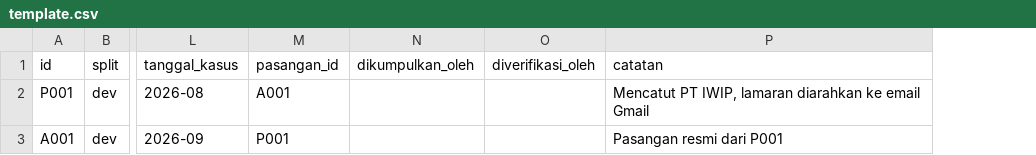
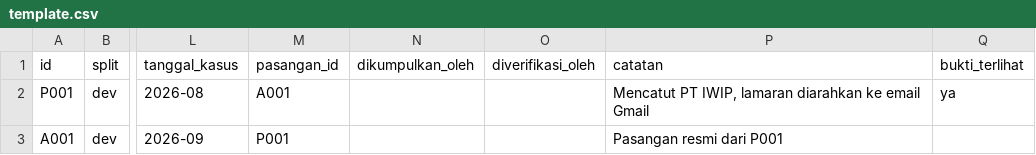
Before and after one commit to afifalhauzan/fact-checker, a CSV file: web/eval/dataset/template.csv, drawn as a sheet; only a part is shown, gaps mark what is left out; the diff names each change by its address in the sheet, - before the commit and + after, or states it on an @@ line.

Commit message:
feat(eval): add an optional bukti_terlihat column to the dataset and run records

```diff
--- a/web/eval/dataset/template.csv
+++ b/web/eval/dataset/template.csv
+column Q (bukti_terlihat), row 2: ya
```
Also changed, not shown: 3 other files.
